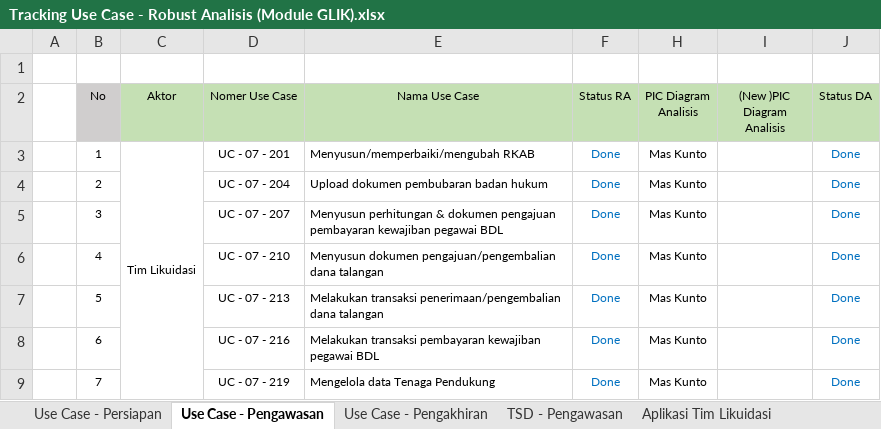
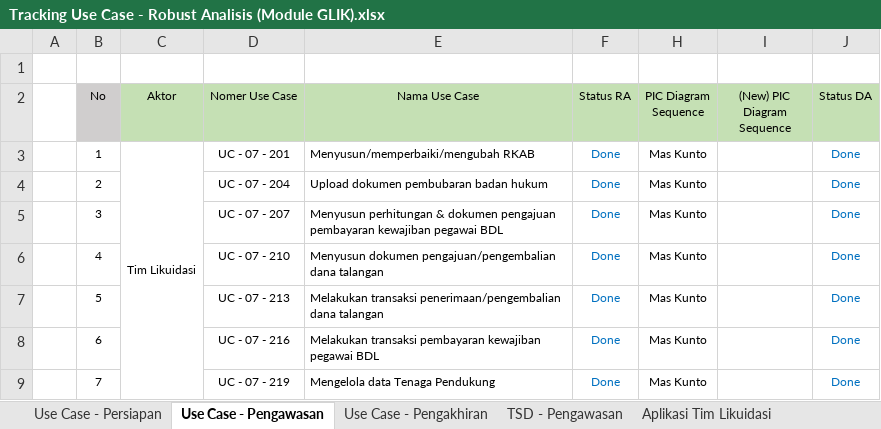
Before and after one commit to reshafahlevi/GLIK-DM, an Excel workbook: Robust Analisis - Likuidasi/Tracking Use Case - Robust Analisis (Module GLIK).xlsx, sheet Use Case - Pengawasan, drawn as a sheet; only a part is shown; values as stored, in another font and other column widths than the file's, no borders; the diff names each change by its address in the sheet, - before the commit and + after, or states it on an @@ line.

```diff
--- a/Robust Analisis - Likuidasi/Tracking Use Case - Robust Analisis (Module GLIK).xlsx (sheet Use Case - Pengawasan)
+++ b/Robust Analisis - Likuidasi/Tracking Use Case - Robust Analisis (Module GLIK).xlsx (sheet Use Case - Pengawasan)
-H2: PIC Diagram Analisis
+H2: PIC Diagram Sequence
-I2: (New )PIC Diagram Analisis
+I2: (New) PIC Diagram Sequence
```
Also changed, not shown: sheet Aplikasi Tim Likuidasi, sheet Use Case - Persiapan, sheet Use Case - Pengakhiran, 3 other files.
